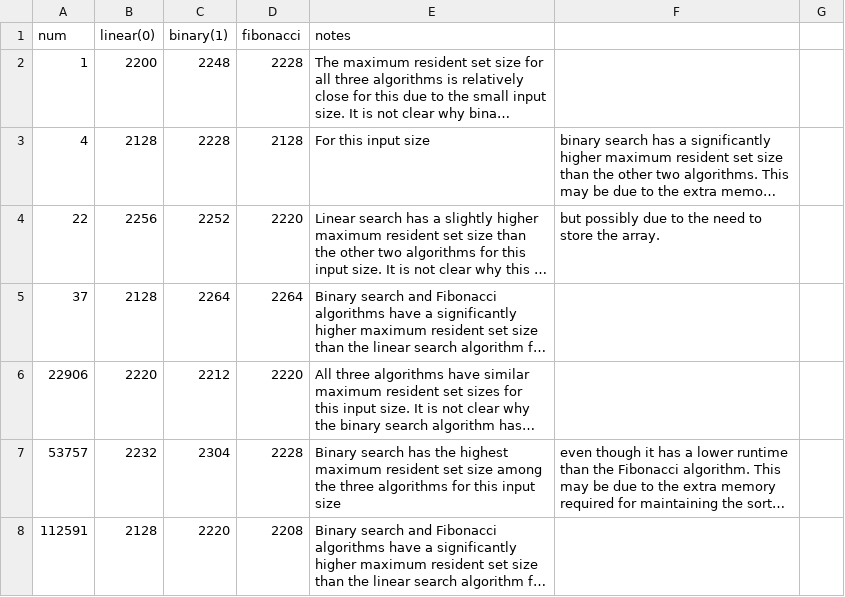
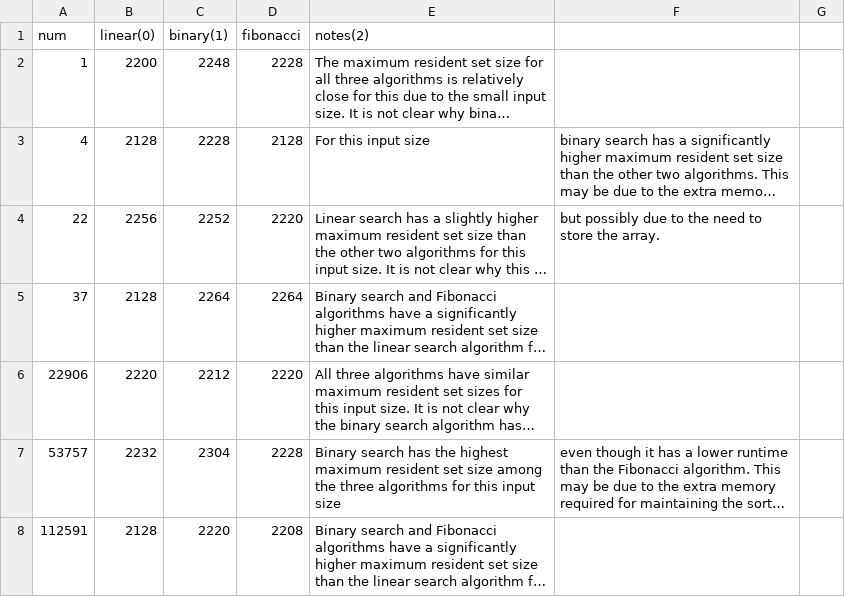
Before and after one commit to angadk4/CS1XC3, a CSV file: L05/memory_results.csv, drawn as a sheet; only a part is shown; long unchanged cells end in …; the diff names each change by its address in the sheet, - before the commit and + after, or states it on an @@ line.

Commit message:
Update memory_results.csv

```diff
--- a/L05/memory_results.csv
+++ b/L05/memory_results.csv
-E1: notes
+E1: notes(2)
```
